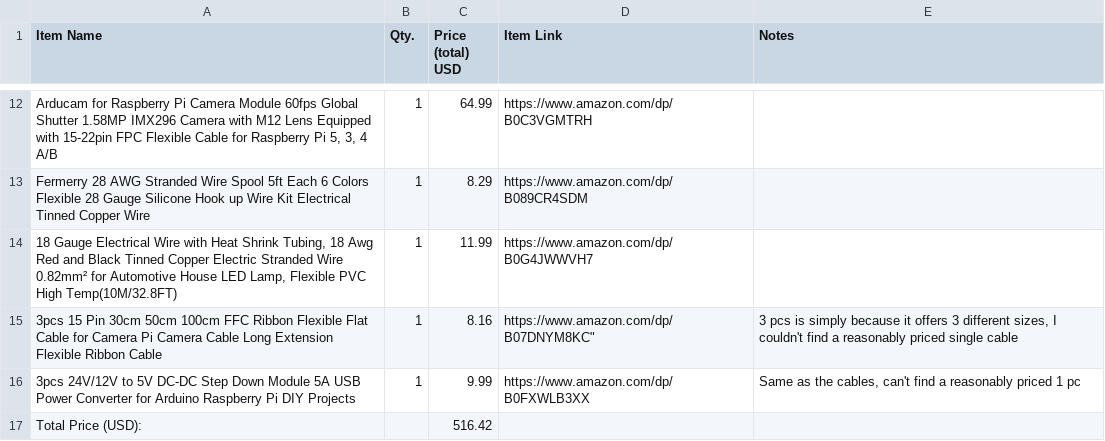
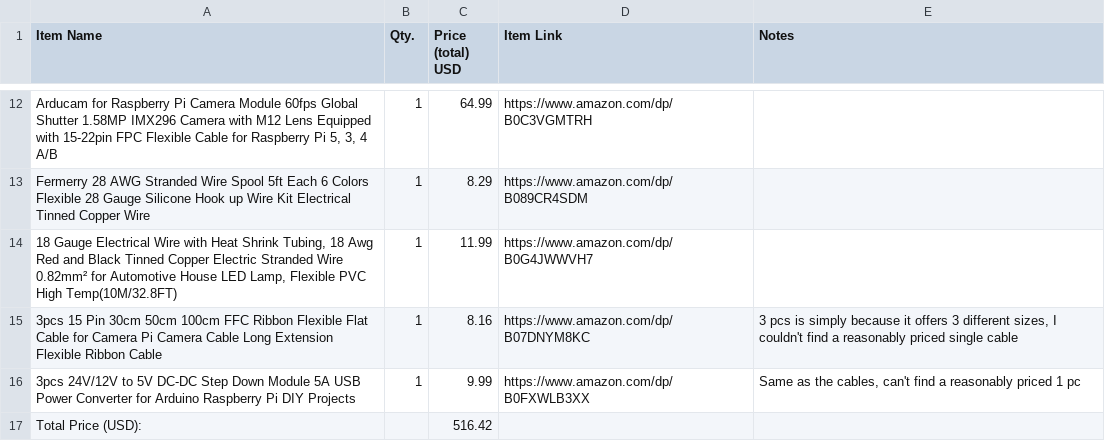
Before and after one commit to mangomangomannn-a11y/autonomous-precision-landing-drone, a CSV file: BOM.csv, drawn as a sheet; only a part is shown, gaps mark what is left out; the diff names each change by its address in the sheet, - before the commit and + after, or states it on an @@ line.

Commit message:
Update BOM.csv

```diff
--- a/BOM.csv
+++ b/BOM.csv
-D15 (Item Link): https://www.amazon.com/dp/B07DNYM8KC"
+D15 (Item Link): https://www.amazon.com/dp/B07DNYM8KC
```
